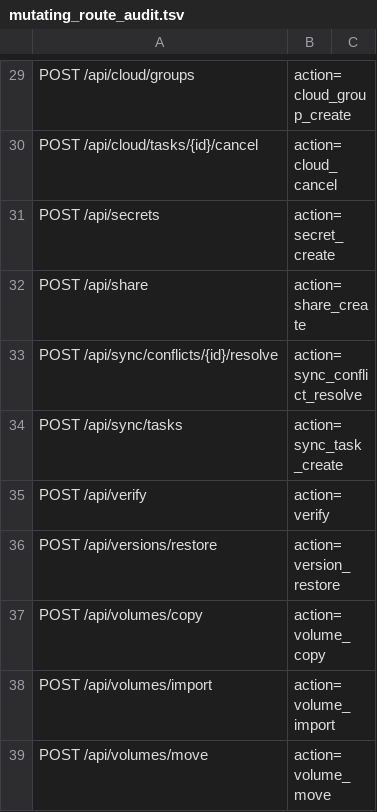
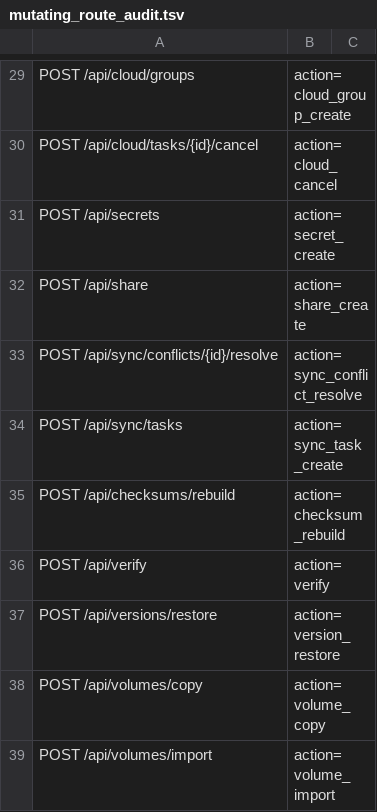
Before and after one commit to cocomhub/sproxy, a TSV file: internal/archcheck/mutating_route_audit.tsv, drawn as a sheet; only a part is shown, gaps mark what is left out; the shorter side is filled out with more unchanged rows; the diff names each change by its address in the sheet, - before the commit and + after, or states it on an @@ line.

```diff
--- a/internal/archcheck/mutating_route_audit.tsv
+++ b/internal/archcheck/mutating_route_audit.tsv
+row 35: POST /api/checksums/rebuild | action=checksum_rebuild
```
Also changed, not shown: internal/archcheck/route_classes.tsv, 9 other files.
